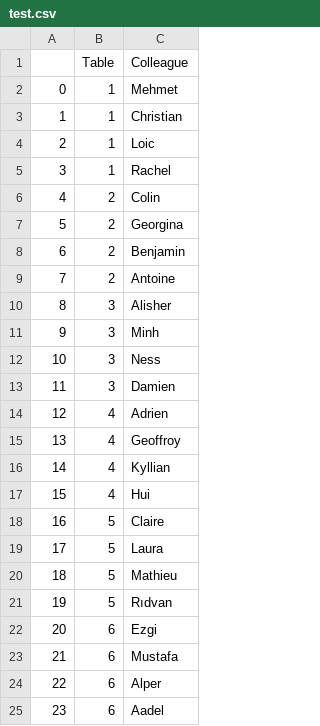
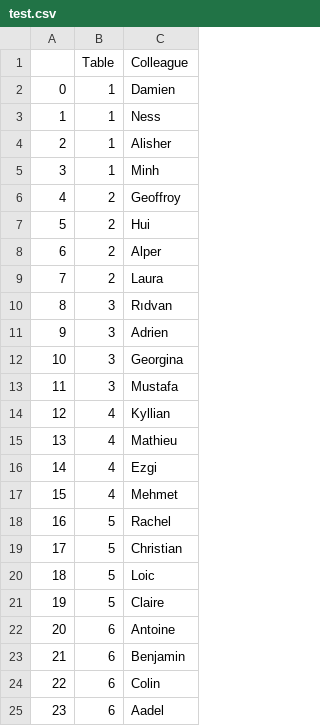
Before and after one commit to MrBroma/challenge-openspace-classifier, a CSV file: test.csv, drawn as a sheet.

```diff
--- a/test.csv
+++ b/test.csv
@@ -1,25 +1,25 @@
 ,Table,Colleague
-0,1,Mehmet
-1,1,Christian
-2,1,Loic
-3,1,Rachel
-4,2,Colin
-5,2,Georgina
-6,2,Benjamin
-7,2,Antoine
-8,3,Alisher
-9,3,Minh
-10,3,Ness
-11,3,Damien
-12,4,Adrien
-13,4,Geoffroy
-14,4,Kyllian
-15,4,Hui
-16,5,Claire
-17,5,Laura
-18,5,Mathieu
-19,5,Rıdvan
-20,6,Ezgi
-21,6,Mustafa
-22,6,Alper
+0,1,Damien
+1,1,Ness
+2,1,Alisher
+3,1,Minh
+4,2,Geoffroy
+5,2,Hui
+6,2,Alper
+7,2,Laura
+8,3,Rıdvan
+9,3,Adrien
+10,3,Georgina
+11,3,Mustafa
+12,4,Kyllian
+13,4,Mathieu
+14,4,Ezgi
+15,4,Mehmet
+16,5,Rachel
+17,5,Christian
+18,5,Loic
+19,5,Claire
+20,6,Antoine
+21,6,Benjamin
+22,6,Colin
 23,6,Aadel
```
Also changed, not shown: 2 other files.
